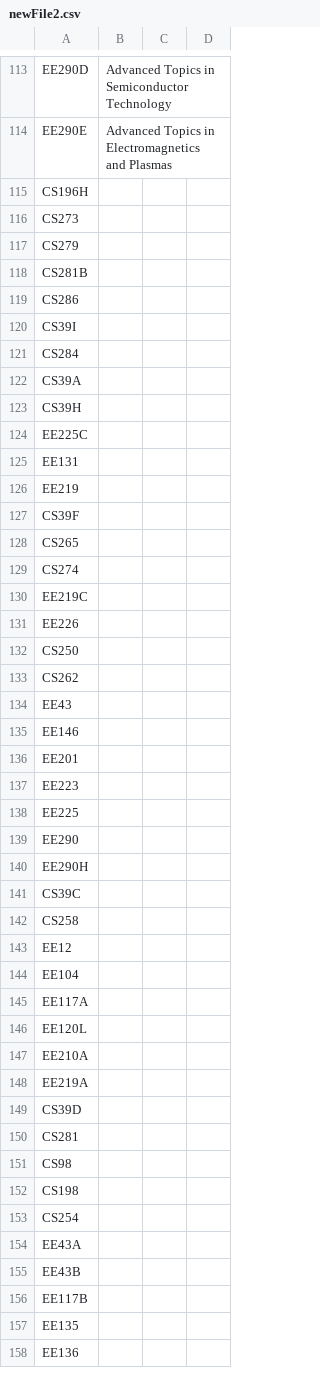
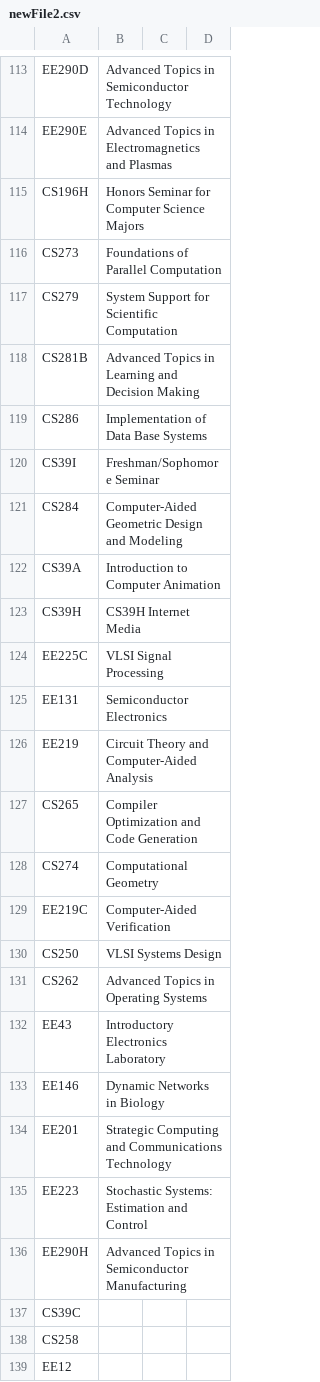
Before and after one commit to saasbook/CS169_Great_Course_Guide, a CSV file: newFile2.csv, drawn as a sheet; only a part is shown, gaps mark what is left out; the shorter side is filled out with more unchanged rows.

```diff
--- a/newFile2.csv
+++ b/newFile2.csv
@@ -114,28 +114,24 @@ EE290D,Advanced Topics in Semiconductor Technology
 EE290E,Advanced Topics in Electromagnetics and Plasmas
-CS196H,
-CS273,
-CS279,
-CS281B,
-CS286,
-CS39I,
-CS284,
-CS39A,
-CS39H,
-EE225C,
-EE131,
-EE219,
-CS39F,
-CS265,
-CS274,
-EE219C,
-EE226,
-CS250,
-CS262,
-EE43,
-EE146,
-EE201,
-EE223,
-EE225,
-EE290,
-EE290H,
+CS196H,Honors Seminar for Computer Science Majors
+CS273,Foundations of Parallel Computation
+CS279,System Support for Scientific Computation
+CS281B,Advanced Topics in Learning and Decision Making
+CS286,Implementation of Data Base Systems
+CS39I,Freshman/Sophomore Seminar
+CS284,Computer-Aided Geometric Design and Modeling
+CS39A,Introduction to Computer Animation
+CS39H,CS39H Internet Media
+EE225C,VLSI Signal Processing
+EE131,Semiconductor Electronics
+EE219,Circuit Theory and Computer-Aided Analysis
+CS265,Compiler Optimization and Code Generation
+CS274,Computational Geometry
+EE219C,Computer-Aided Verification
+CS250,VLSI Systems Design
+CS262,Advanced Topics in Operating Systems
+EE43,Introductory Electronics Laboratory
+EE146,Dynamic Networks in Biology
+EE201,Strategic Computing and Communications Technology
+EE223,Stochastic Systems: Estimation and Control
+EE290H,Advanced Topics in Semiconductor Manufacturing
 CS39C,
```
Also changed, not shown: newFile.csv.
